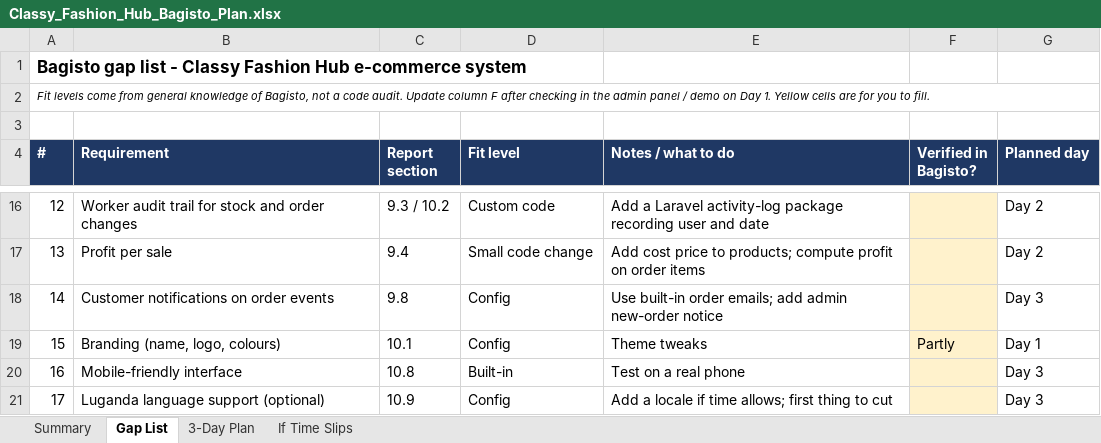
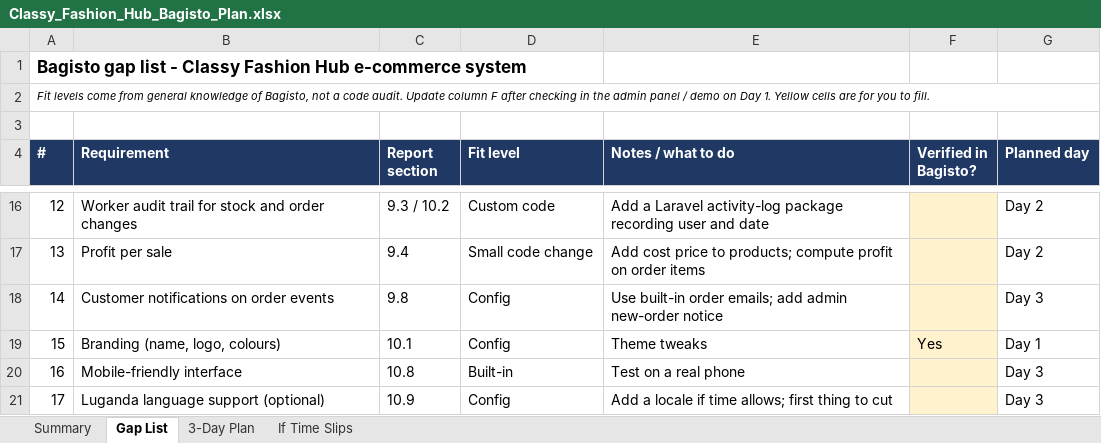
Before and after one commit to geto-san/classy-fashion-hub, an Excel workbook: Classy_Fashion_Hub_Bagisto_Plan.xlsx, sheet Gap List, drawn as a sheet; only a part is shown, gaps mark what is left out; values as stored, in another font and other column widths than the file's, no borders; the diff names each change by its address in the sheet, - before the commit and + after, or states it on an @@ line.

```diff
--- a/Classy_Fashion_Hub_Bagisto_Plan.xlsx (sheet Gap List)
+++ b/Classy_Fashion_Hub_Bagisto_Plan.xlsx (sheet Gap List)
-F19 (Verified in Bagisto?): Partly
+F19 (Verified in Bagisto?): Yes
```
Also changed, not shown: sheet 3-Day Plan, 1 other file.
